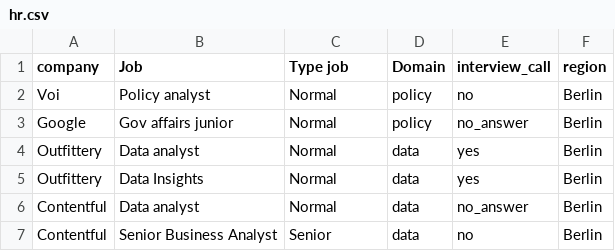
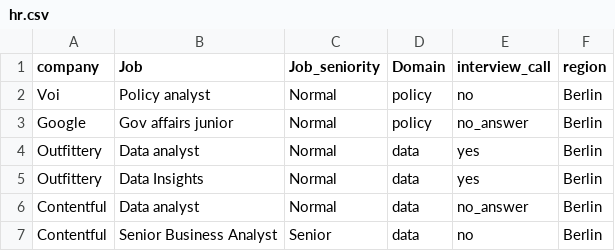
Before and after one commit to simofleanta/Data_coding_preparations, a CSV file: hr.csv, drawn as a sheet; only a part is shown.

```diff
--- a/hr.csv
+++ b/hr.csv
@@ -1,2 +1,2 @@
-company,Job,Type job,Domain,interview_call,region
+company,Job,Job_seniority,Domain,interview_call,region
 Voi,Policy analyst,Normal,policy,no,Berlin
```
Also changed, not shown: 1 other file.
